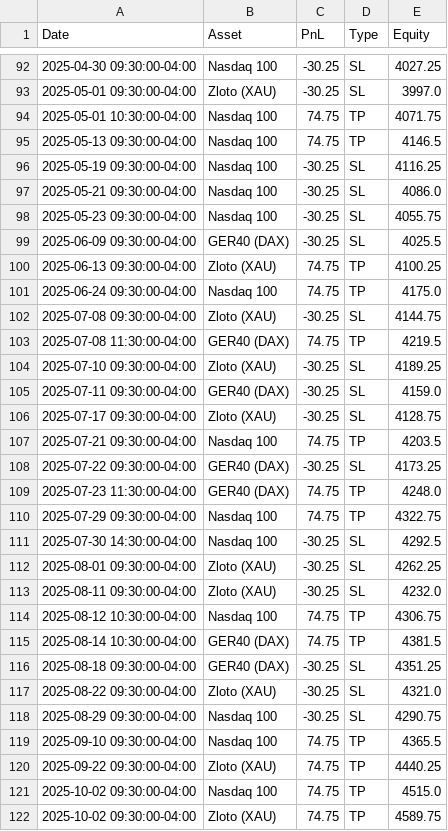
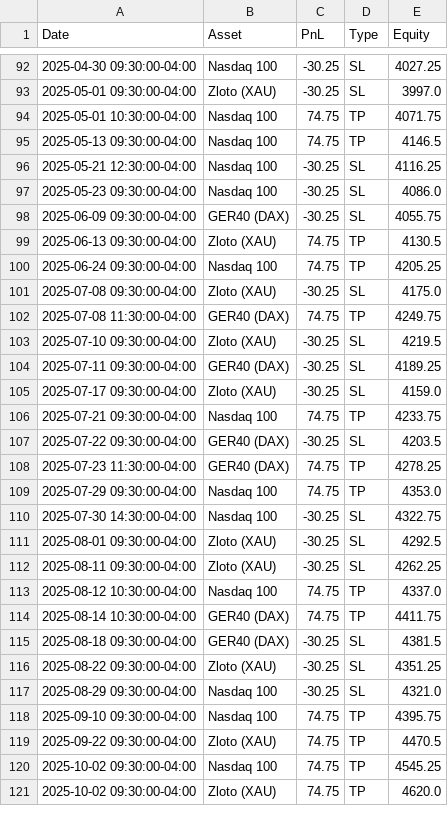
Before and after one commit to whydonotme/trading-lab, a CSV file: results/trades.csv, drawn as a sheet; only a part is shown, gaps mark what is left out; the diff covers the shown part only.

```diff
--- a/results/trades.csv
+++ b/results/trades.csv
@@ -95,28 +95,27 @@ Date,Asset,PnL,Type,Equity
 2025-05-13 09:30:00-04:00,Nasdaq 100,74.75,TP,4146.5
-2025-05-19 09:30:00-04:00,Nasdaq 100,-30.25,SL,4116.25
-2025-05-21 09:30:00-04:00,Nasdaq 100,-30.25,SL,4086.0
-2025-05-23 09:30:00-04:00,Nasdaq 100,-30.25,SL,4055.75
-2025-06-09 09:30:00-04:00,GER40 (DAX),-30.25,SL,4025.5
-2025-06-13 09:30:00-04:00,Zloto (XAU),74.75,TP,4100.25
-2025-06-24 09:30:00-04:00,Nasdaq 100,74.75,TP,4175.0
-2025-07-08 09:30:00-04:00,Zloto (XAU),-30.25,SL,4144.75
-2025-07-08 11:30:00-04:00,GER40 (DAX),74.75,TP,4219.5
-2025-07-10 09:30:00-04:00,Zloto (XAU),-30.25,SL,4189.25
-2025-07-11 09:30:00-04:00,GER40 (DAX),-30.25,SL,4159.0
-2025-07-17 09:30:00-04:00,Zloto (XAU),-30.25,SL,4128.75
-2025-07-21 09:30:00-04:00,Nasdaq 100,74.75,TP,4203.5
-2025-07-22 09:30:00-04:00,GER40 (DAX),-30.25,SL,4173.25
-2025-07-23 11:30:00-04:00,GER40 (DAX),74.75,TP,4248.0
-2025-07-29 09:30:00-04:00,Nasdaq 100,74.75,TP,4322.75
-2025-07-30 14:30:00-04:00,Nasdaq 100,-30.25,SL,4292.5
-2025-08-01 09:30:00-04:00,Zloto (XAU),-30.25,SL,4262.25
-2025-08-11 09:30:00-04:00,Zloto (XAU),-30.25,SL,4232.0
-2025-08-12 10:30:00-04:00,Nasdaq 100,74.75,TP,4306.75
-2025-08-14 10:30:00-04:00,GER40 (DAX),74.75,TP,4381.5
-2025-08-18 09:30:00-04:00,GER40 (DAX),-30.25,SL,4351.25
-2025-08-22 09:30:00-04:00,Zloto (XAU),-30.25,SL,4321.0
-2025-08-29 09:30:00-04:00,Nasdaq 100,-30.25,SL,4290.75
-2025-09-10 09:30:00-04:00,Nasdaq 100,74.75,TP,4365.5
-2025-09-22 09:30:00-04:00,Zloto (XAU),74.75,TP,4440.25
-2025-10-02 09:30:00-04:00,Nasdaq 100,74.75,TP,4515.0
-2025-10-02 09:30:00-04:00,Zloto (XAU),74.75,TP,4589.75
+2025-05-21 12:30:00-04:00,Nasdaq 100,-30.25,SL,4116.25
+2025-05-23 09:30:00-04:00,Nasdaq 100,-30.25,SL,4086.0
+2025-06-09 09:30:00-04:00,GER40 (DAX),-30.25,SL,4055.75
+2025-06-13 09:30:00-04:00,Zloto (XAU),74.75,TP,4130.5
+2025-06-24 09:30:00-04:00,Nasdaq 100,74.75,TP,4205.25
+2025-07-08 09:30:00-04:00,Zloto (XAU),-30.25,SL,4175.0
+2025-07-08 11:30:00-04:00,GER40 (DAX),74.75,TP,4249.75
+2025-07-10 09:30:00-04:00,Zloto (XAU),-30.25,SL,4219.5
+2025-07-11 09:30:00-04:00,GER40 (DAX),-30.25,SL,4189.25
+2025-07-17 09:30:00-04:00,Zloto (XAU),-30.25,SL,4159.0
+2025-07-21 09:30:00-04:00,Nasdaq 100,74.75,TP,4233.75
+2025-07-22 09:30:00-04:00,GER40 (DAX),-30.25,SL,4203.5
+2025-07-23 11:30:00-04:00,GER40 (DAX),74.75,TP,4278.25
+2025-07-29 09:30:00-04:00,Nasdaq 100,74.75,TP,4353.0
+2025-07-30 14:30:00-04:00,Nasdaq 100,-30.25,SL,4322.75
+2025-08-01 09:30:00-04:00,Zloto (XAU),-30.25,SL,4292.5
+2025-08-11 09:30:00-04:00,Zloto (XAU),-30.25,SL,4262.25
+2025-08-12 10:30:00-04:00,Nasdaq 100,74.75,TP,4337.0
+2025-08-14 10:30:00-04:00,GER40 (DAX),74.75,TP,4411.75
+2025-08-18 09:30:00-04:00,GER40 (DAX),-30.25,SL,4381.5
+2025-08-22 09:30:00-04:00,Zloto (XAU),-30.25,SL,4351.25
+2025-08-29 09:30:00-04:00,Nasdaq 100,-30.25,SL,4321.0
+2025-09-10 09:30:00-04:00,Nasdaq 100,74.75,TP,4395.75
+2025-09-22 09:30:00-04:00,Zloto (XAU),74.75,TP,4470.5
+2025-10-02 09:30:00-04:00,Nasdaq 100,74.75,TP,4545.25
+2025-10-02 09:30:00-04:00,Zloto (XAU),74.75,TP,4620.0
```
Also changed, not shown: 4 added rows, 2 removed rows and 51 edited cells elsewhere in this file, 1 other file.
